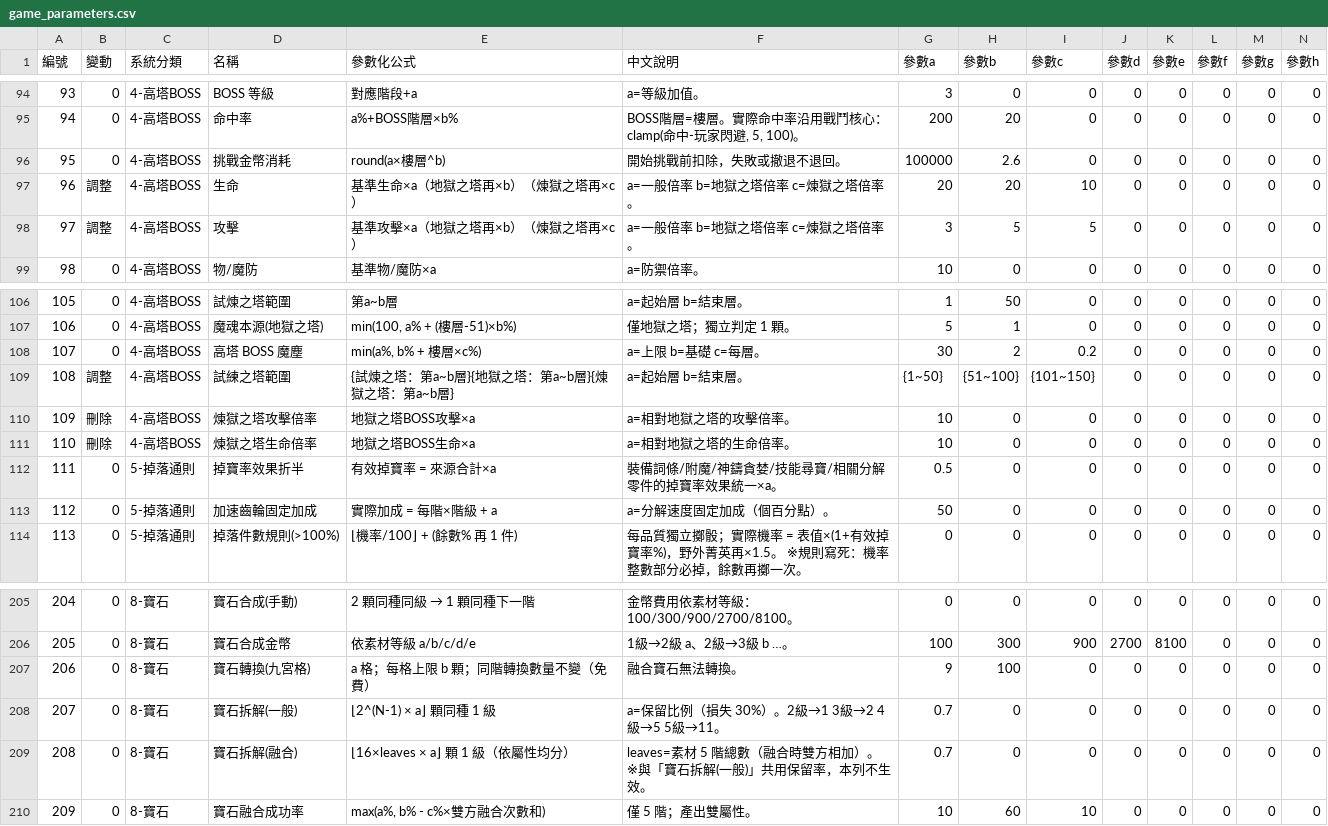
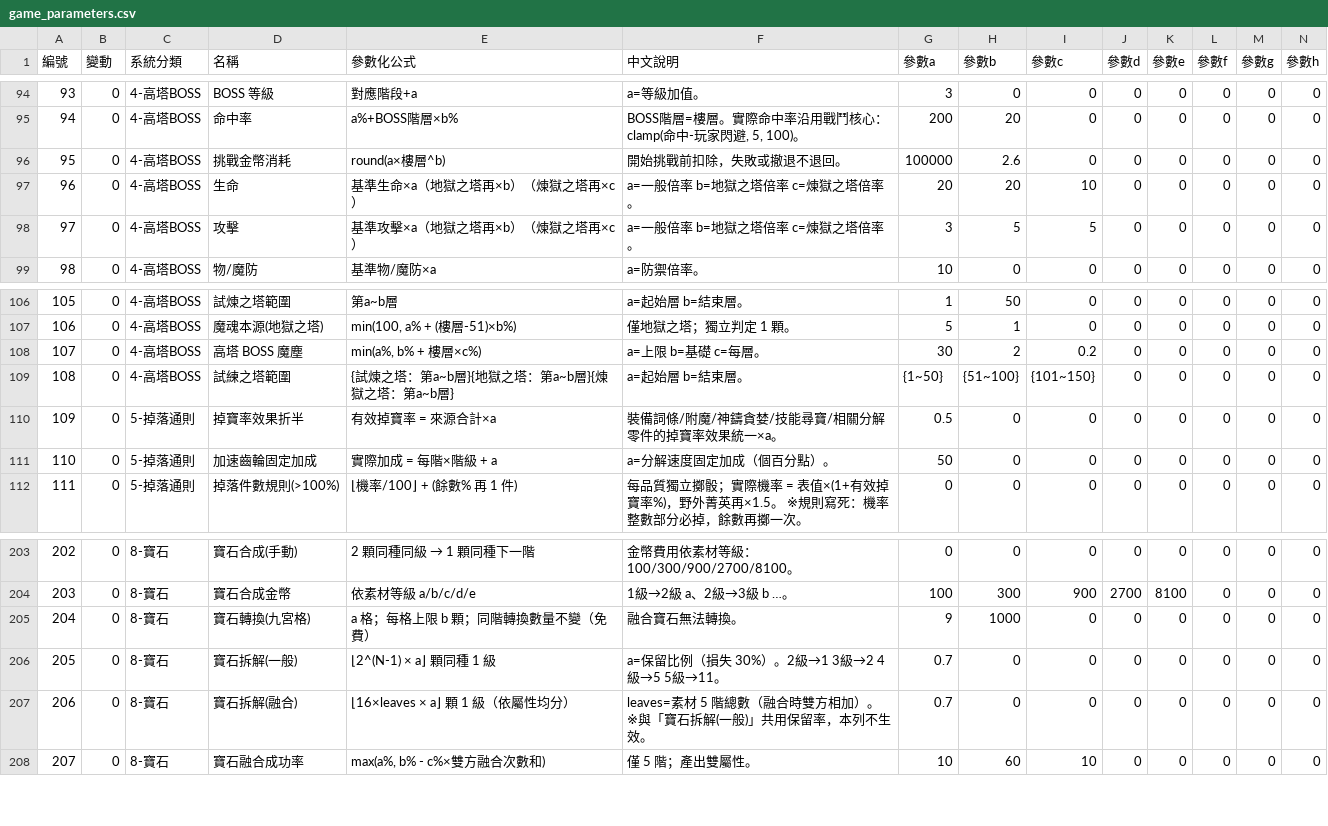
Before and after one commit to myKOF/Idle-RPG, a CSV file: config/CSV/game_parameters.csv, drawn as a sheet; only a part is shown, gaps mark what is left out; removed rows and columns are numbered as before the commit, all else as after; rows hold the shown columns only; the diff names each change by its address in the sheet, - before the commit and + after, or states it on an @@ line.

```diff
--- a/config/CSV/game_parameters.csv
+++ b/config/CSV/game_parameters.csv
-B97:B98 (變動): 調整
+B97:B98 (變動): 0
-B109 (變動): 調整
+B109 (變動): 0
-row 110: 109 | 刪除 | 4-高塔BOSS | 煉獄之塔攻擊倍率 | 地獄之塔BOSS攻擊×a | a=相對地獄之塔的攻擊倍率。 | 10 | 0 | 0 | 0 | 0 | 0 | 0 | 0
-row 111: 110 | 刪除 | 4-高塔BOSS | 煉獄之塔生命倍率 | 地獄之塔BOSS生命×a | a=相對地獄之塔的生命倍率。 | 10 | 0 | 0 | 0 | 0 | 0 | 0 | 0
@@ column A (編號) renumbered from row 110 down @@
-H205 (參數b): 100
+H205 (參數b): 1000
```
Also changed, not shown: 8 other files.
